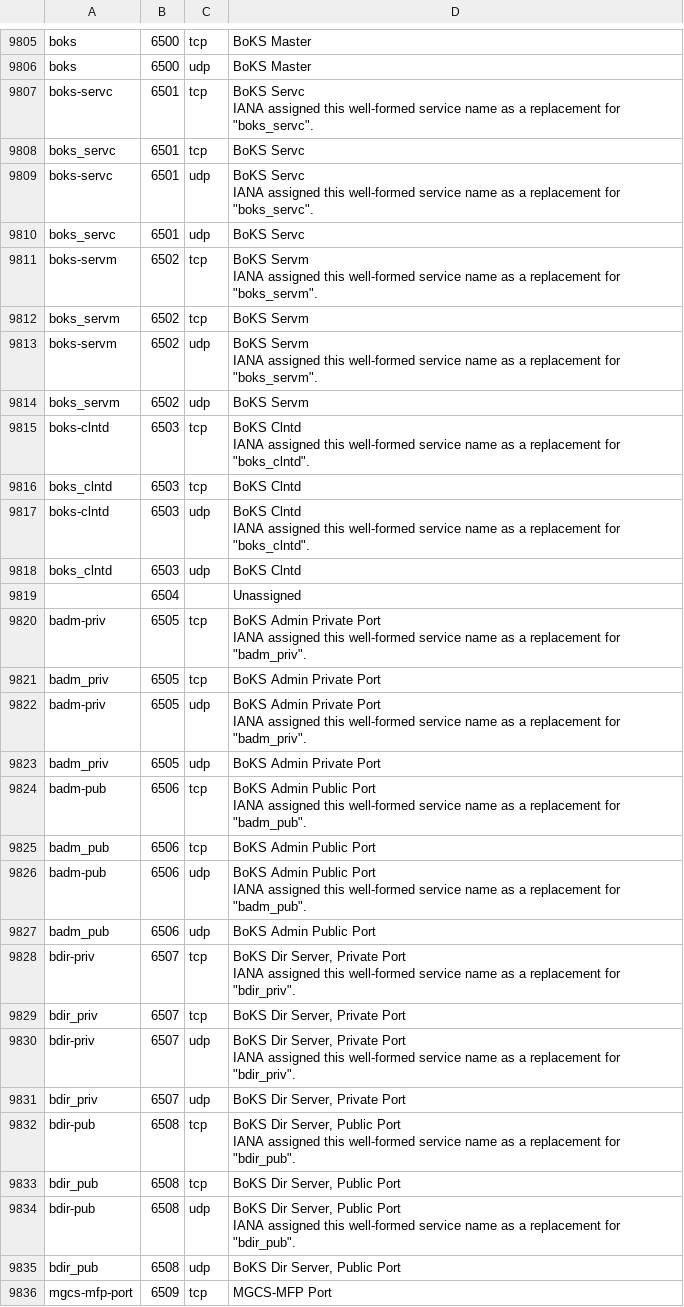
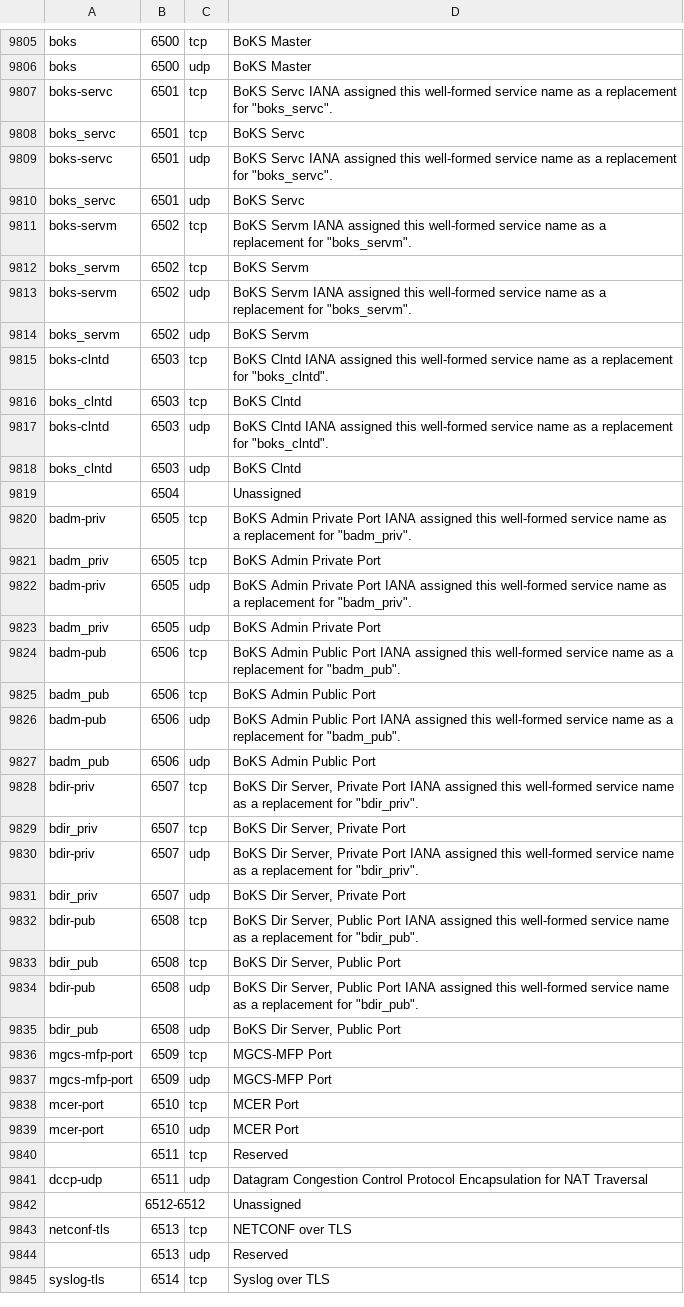
Before and after one commit to aaronjwood/PortAuthority, a CSV file: app/src/main/assets/ports.csv, drawn as a sheet; only a part is shown, gaps mark what is left out; the shorter side is filled out with more unchanged rows; the diff covers the shown part only.

Commit message:
Fixed a few instances where there should not have been line breaks

```diff
--- a/app/src/main/assets/ports.csv
+++ b/app/src/main/assets/ports.csv
@@ -9953,44 +9808,30 @@ boks,6500,tcp,BoKS Master,,,,,,,,
 boks,6500,udp,BoKS Master,,,,,,,,
-boks-servc,6501,tcp,"BoKS Servc
-IANA assigned this well-formed service name as a replacement for ""boks_servc"".",,,,,,,,
+boks-servc,6501,tcp,"BoKS Servc IANA assigned this well-formed service name as a replacement for ""boks_servc"".",,,,,,,,
 boks_servc,6501,tcp,BoKS Servc,,,,,,,,
-boks-servc,6501,udp,"BoKS Servc
-IANA assigned this well-formed service name as a replacement for ""boks_servc"".",,,,,,,,
+boks-servc,6501,udp,"BoKS Servc IANA assigned this well-formed service name as a replacement for ""boks_servc"".",,,,,,,,
 boks_servc,6501,udp,BoKS Servc,,,,,,,,
-boks-servm,6502,tcp,"BoKS Servm
-IANA assigned this well-formed service name as a replacement for ""boks_servm"".",,,,,,,,
+boks-servm,6502,tcp,"BoKS Servm IANA assigned this well-formed service name as a replacement for ""boks_servm"".",,,,,,,,
 boks_servm,6502,tcp,BoKS Servm,,,,,,,,
-boks-servm,6502,udp,"BoKS Servm
-IANA assigned this well-formed service name as a replacement for ""boks_servm"".",,,,,,,,
+boks-servm,6502,udp,"BoKS Servm IANA assigned this well-formed service name as a replacement for ""boks_servm"".",,,,,,,,
 boks_servm,6502,udp,BoKS Servm,,,,,,,,
-boks-clntd,6503,tcp,"BoKS Clntd
-IANA assigned this well-formed service name as a replacement for ""boks_clntd"".",,,,,,,,
+boks-clntd,6503,tcp,"BoKS Clntd IANA assigned this well-formed service name as a replacement for ""boks_clntd"".",,,,,,,,
 boks_clntd,6503,tcp,BoKS Clntd,,,,,,,,
-boks-clntd,6503,udp,"BoKS Clntd
-IANA assigned this well-formed service name as a replacement for ""boks_clntd"".",,,,,,,,
+boks-clntd,6503,udp,"BoKS Clntd IANA assigned this well-formed service name as a replacement for ""boks_clntd"".",,,,,,,,
 boks_clntd,6503,udp,BoKS Clntd,,,,,,,,
 ,6504,,Unassigned,,,,,,,,
-badm-priv,6505,tcp,"BoKS Admin Private Port
-IANA assigned this well-formed service name as a replacement for ""badm_priv"".",,,,,,,,
+badm-priv,6505,tcp,"BoKS Admin Private Port IANA assigned this well-formed service name as a replacement for ""badm_priv"".",,,,,,,,
 badm_priv,6505,tcp,BoKS Admin Private Port,,,,,,,,
-badm-priv,6505,udp,"BoKS Admin Private Port
-IANA assigned this well-formed service name as a replacement for ""badm_priv"".",,,,,,,,
+badm-priv,6505,udp,"BoKS Admin Private Port IANA assigned this well-formed service name as a replacement for ""badm_priv"".",,,,,,,,
 badm_priv,6505,udp,BoKS Admin Private Port,,,,,,,,
-badm-pub,6506,tcp,"BoKS Admin Public Port
-IANA assigned this well-formed service name as a replacement for ""badm_pub"".",,,,,,,,
+badm-pub,6506,tcp,"BoKS Admin Public Port IANA assigned this well-formed service name as a replacement for ""badm_pub"".",,,,,,,,
 badm_pub,6506,tcp,BoKS Admin Public Port,,,,,,,,
-badm-pub,6506,udp,"BoKS Admin Public Port
-IANA assigned this well-formed service name as a replacement for ""badm_pub"".",,,,,,,,
+badm-pub,6506,udp,"BoKS Admin Public Port IANA assigned this well-formed service name as a replacement for ""badm_pub"".",,,,,,,,
 badm_pub,6506,udp,BoKS Admin Public Port,,,,,,,,
-bdir-priv,6507,tcp,"BoKS Dir Server, Private Port
-IANA assigned this well-formed service name as a replacement for ""bdir_priv"".",,,,,,,,
+bdir-priv,6507,tcp,"BoKS Dir Server, Private Port IANA assigned this well-formed service name as a replacement for ""bdir_priv"".",,,,,,,,
 bdir_priv,6507,tcp,"BoKS Dir Server, Private Port",,,,,,,,
-bdir-priv,6507,udp,"BoKS Dir Server, Private Port
-IANA assigned this well-formed service name as a replacement for ""bdir_priv"".",,,,,,,,
+bdir-priv,6507,udp,"BoKS Dir Server, Private Port IANA assigned this well-formed service name as a replacement for ""bdir_priv"".",,,,,,,,
 bdir_priv,6507,udp,"BoKS Dir Server, Private Port",,,,,,,,
-bdir-pub,6508,tcp,"BoKS Dir Server, Public Port
-IANA assigned this well-formed service name as a replacement for ""bdir_pub"".",,,,,,,,
+bdir-pub,6508,tcp,"BoKS Dir Server, Public Port IANA assigned this well-formed service name as a replacement for ""bdir_pub"".",,,,,,,,
 bdir_pub,6508,tcp,"BoKS Dir Server, Public Port",,,,,,,,
-bdir-pub,6508,udp,"BoKS Dir Server, Public Port
-IANA assigned this well-formed service name as a replacement for ""bdir_pub"".",,,,,,,,
+bdir-pub,6508,udp,"BoKS Dir Server, Public Port IANA assigned this well-formed service name as a replacement for ""bdir_pub"".",,,,,,,,
 bdir_pub,6508,udp,"BoKS Dir Server, Public Port",,,,,,,,
```
Also changed, not shown: 165 edited cells elsewhere in this file.
